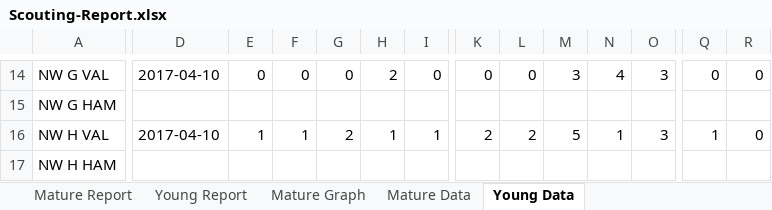
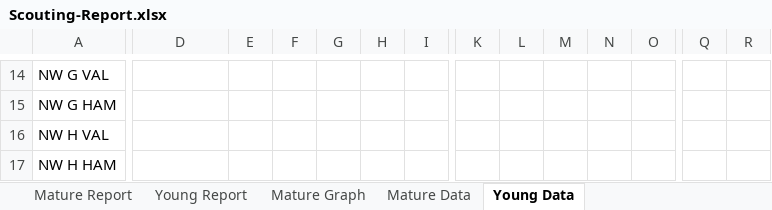
Before and after one commit to crushendo/reporting, an Excel workbook: reporting/scoutapp/utils/Scouting-Report.xlsx, sheet Young Data, drawn as a sheet; only a part is shown, gaps mark what is left out; values as stored, in another font and other column widths than the file's, no borders; the diff covers the shown part only; the diff names each change by its address in the sheet, - before the commit and + after, or states it on an @@ line.

```diff
--- a/reporting/scoutapp/utils/Scouting-Report.xlsx (sheet Young Data)
+++ b/reporting/scoutapp/utils/Scouting-Report.xlsx (sheet Young Data)
-D14: 2017-04-10
+D14: (empty)
-E14: 0
+E14: (empty)
-F14: 0
+F14: (empty)
-G14: 0
+G14: (empty)
-H14: 2
+H14: (empty)
-I14: 0
+I14: (empty)
-K14: 0
+K14: (empty)
-L14: 0
+L14: (empty)
-M14: 3
+M14: (empty)
-N14: 4
+N14: (empty)
-O14: 3
+O14: (empty)
-Q14: 0
+Q14: (empty)
-R14: 0
+R14: (empty)
-D16: 2017-04-10
+D16: (empty)
-E16: 1
+E16: (empty)
-F16: 1
+F16: (empty)
-G16: 2
+G16: (empty)
-H16: 1
+H16: (empty)
-I16: 1
+I16: (empty)
-K16: 2
+K16: (empty)
-L16: 2
+L16: (empty)
-M16: 5
+M16: (empty)
-N16: 1
+N16: (empty)
-O16: 3
+O16: (empty)
-Q16: 1
+Q16: (empty)
-R16: 0
+R16: (empty)
```
Also changed, not shown: 1 added row, 1 removed row and 146 edited cells elsewhere in this sheet, sheet Mature Report, sheet Young Report, sheet Mature Data, charts or pictures, reporting/scoutapp/utils/Scouting-Report-Temp.xlsx, 27 other files.
